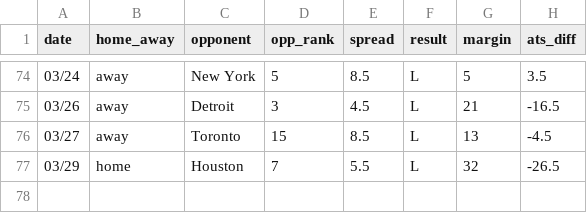
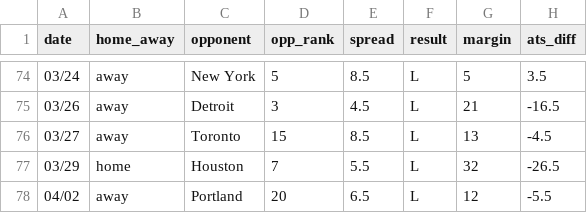
Before and after one commit to ajoros/nbabetinfo, a CSV file: ats_results_new-orleans-pelicans.csv, drawn as a sheet; only a part is shown, gaps mark what is left out.

```diff
--- a/ats_results_new-orleans-pelicans.csv
+++ b/ats_results_new-orleans-pelicans.csv
@@ -77 +77,2 @@ date,home_away,opponent,opp_rank,spread,result,margin,ats_diff
 03/29,home,Houston,7,5.5,L,32,-26.5
+04/02,away,Portland,20,6.5,L,12,-5.5
```
Also changed, not shown: 2 other files.
